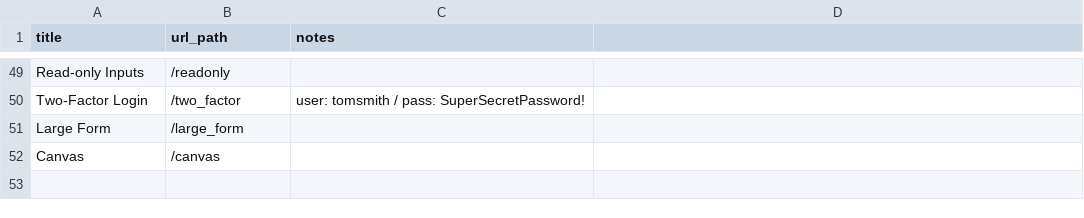
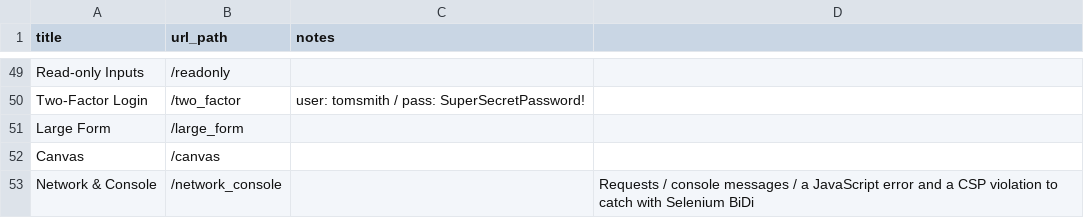
Before and after one commit to saucelabs/the-internet, a CSV file: examples.csv, drawn as a sheet; only a part is shown, gaps mark what is left out.

```diff
--- a/examples.csv
+++ b/examples.csv
@@ -52 +52,2 @@ Large Form,/large_form
 Canvas,/canvas
+Network & Console,/network_console,,Requests / console messages / a JavaScript error and a CSP violation to catch with Selenium BiDi
```
Also changed, not shown: 11 other files.
